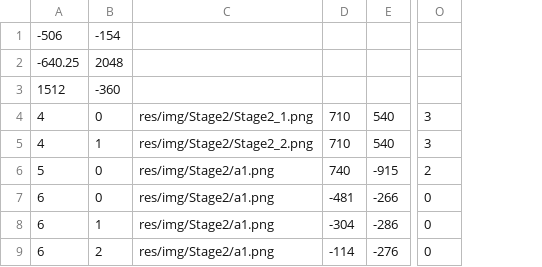
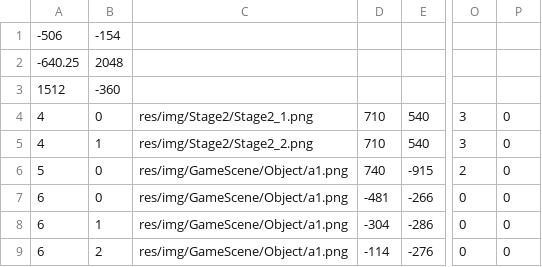
Before and after one commit to hashikei/graine, a CSV file: CaseStudy/CaseStudy/res/data/map/Stage2.csv, drawn as a sheet; only a part is shown, gaps mark what is left out; removed rows and columns are numbered as before the commit, all else as after; the diff names each change by its address in the sheet, - before the commit and + after, or states it on an @@ line.

```diff
--- a/CaseStudy/CaseStudy/res/data/map/Stage2.csv
+++ b/CaseStudy/CaseStudy/res/data/map/Stage2.csv
-column C, rows 4-9: res/img/Stage2/Stage2_1.png | res/img/Stage2/Stage2_2.png | res/img/Stage2/a1.png | res/img/Stage2/a1.png | res/img/Stage2/a1.png | res/img/Stage2/a1.png
+column C, rows 4-9: res/img/Stage2/Stage2_1.png | res/img/Stage2/Stage2_2.png | res/img/GameScene/Object/a1.png | res/img/GameScene/Object/a1.png | res/img/GameScene/Object/a1.png | res/img/GameScene/Object/a1.png
+column P, rows 4-9: all 0
```
Also changed, not shown: CaseStudy/CaseStudy/res/data/map/Stage1.csv, CaseStudy/CaseStudy/res/data/map/Stage3.csv, 24 other files.
